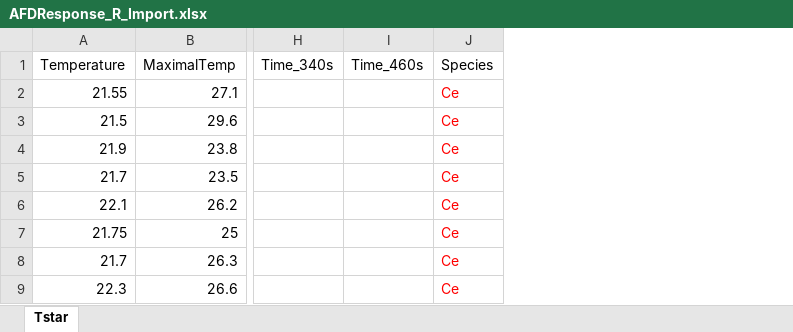
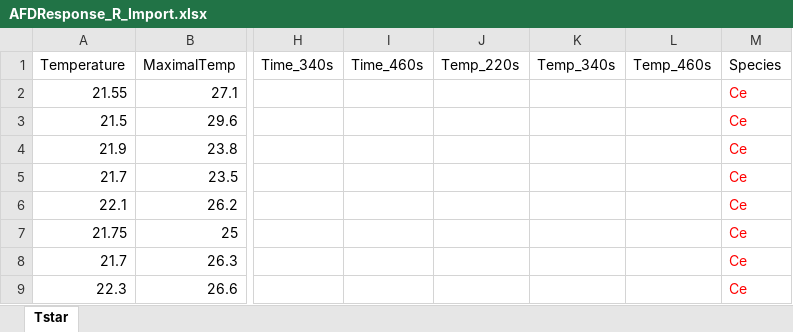
Before and after one commit to HallemLab/Bryant_et_al_2021, an Excel workbook: Code/Plotting in R/Data/AFDResponse_R_Import.xlsx, sheet Tstar, drawn as a sheet; only a part is shown, gaps mark what is left out; values as stored, in another font and other column widths than the file's, no borders; the diff names each change by its address in the sheet, - before the commit and + after, or states it on an @@ line.

Commit message:
Adding plot of temperatures in specific timebins for cooling stimulus

```diff
--- a/Code/Plotting in R/Data/AFDResponse_R_Import.xlsx (sheet Tstar)
+++ b/Code/Plotting in R/Data/AFDResponse_R_Import.xlsx (sheet Tstar)
+column J (Temp_220s), empty
+column K (Temp_340s), empty
+column L (Temp_460s), empty
```
Also changed, not shown: 8 other files.
